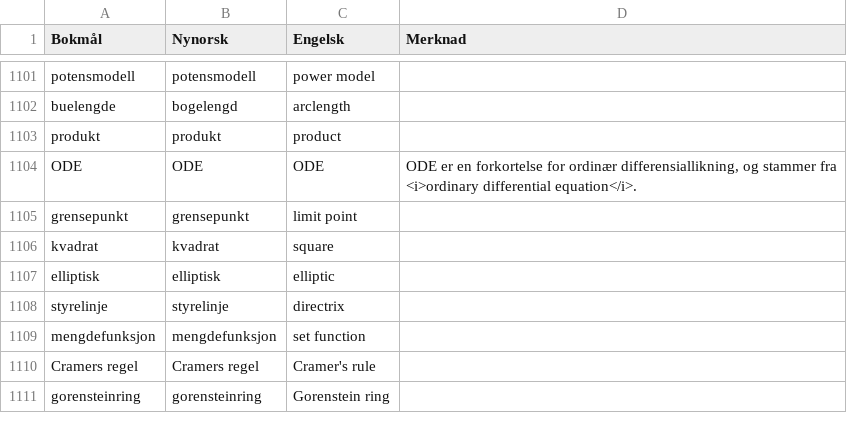
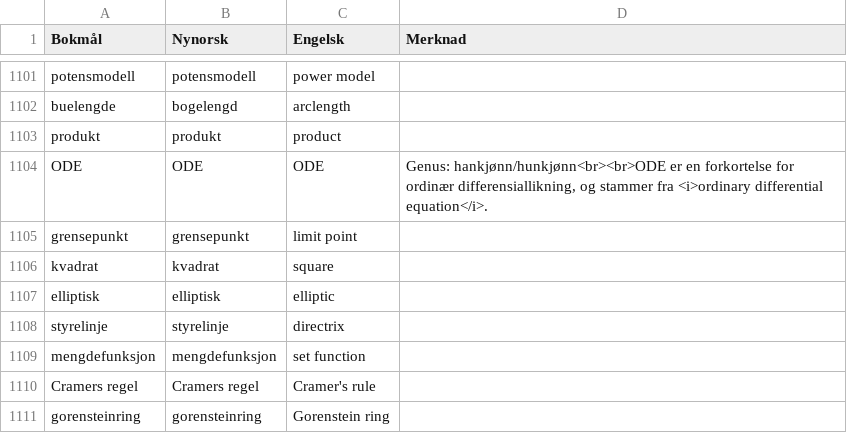
Before and after one commit to jfremstad/matematisk_ordliste, a CSV file: verifiserte_termer.csv, drawn as a sheet; only a part is shown, gaps mark what is left out; the diff covers the shown part only.

Commit message:
Legg til genus på forkortelser

```diff
--- a/verifiserte_termer.csv
+++ b/verifiserte_termer.csv
@@ -1103,3 +1103,3 @@ buelengde,bogelengd,arclength,
 produkt,produkt,product,
-ODE,ODE,ODE,"ODE er en forkortelse for ordinær differensiallikning, og stammer fra <i>ordinary differential equation</i>."
+ODE,ODE,ODE,"Genus: hankjønn/hunkjønn<br><br>ODE er en forkortelse for ordinær differensiallikning, og stammer fra <i>ordinary differential equation</i>."
 grensepunkt,grensepunkt,limit point,
```
Also changed, not shown: 7 edited cells elsewhere in this file.
